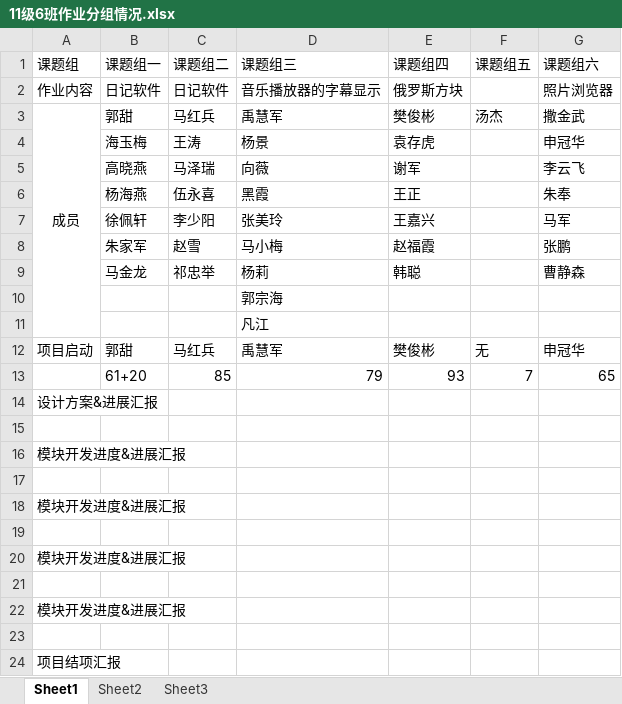
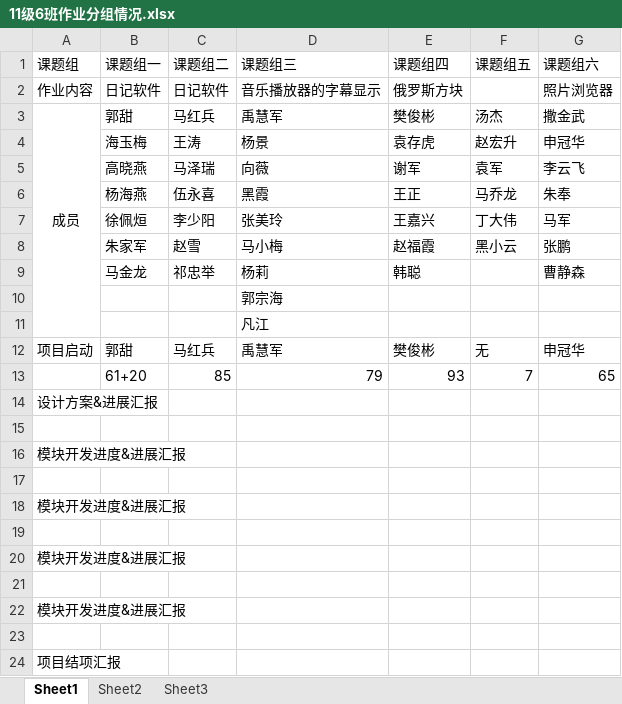
Before and after one commit to mhb123/VisualProgrammingLesson, an Excel workbook: 11级6班作业分组情况.xlsx, sheet Sheet1, drawn as a sheet; values as stored, in another font and other column widths than the file's, no borders; the diff names each change by its address in the sheet, - before the commit and + after, or states it on an @@ line.

Commit message:
添加汤杰组成员

```diff
--- a/11级6班作业分组情况.xlsx (sheet Sheet1)
+++ b/11级6班作业分组情况.xlsx (sheet Sheet1)
-F4 (课题组五): (empty)
+F4 (课题组五): 赵宏升
-F5 (课题组五): (empty)
+F5 (课题组五): 袁军
-F6 (课题组五): (empty)
+F6 (课题组五): 马乔龙
-B7 (课题组一): 徐佩轩
+B7 (课题组一): 徐佩烜
-F7 (课题组五): (empty)
+F7 (课题组五): 丁大伟
-F8 (课题组五): (empty)
+F8 (课题组五): 黑小云
```
